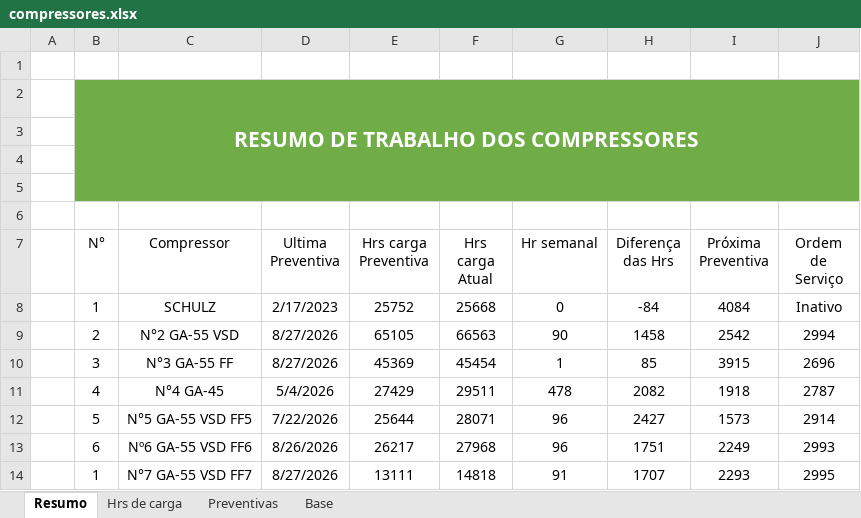
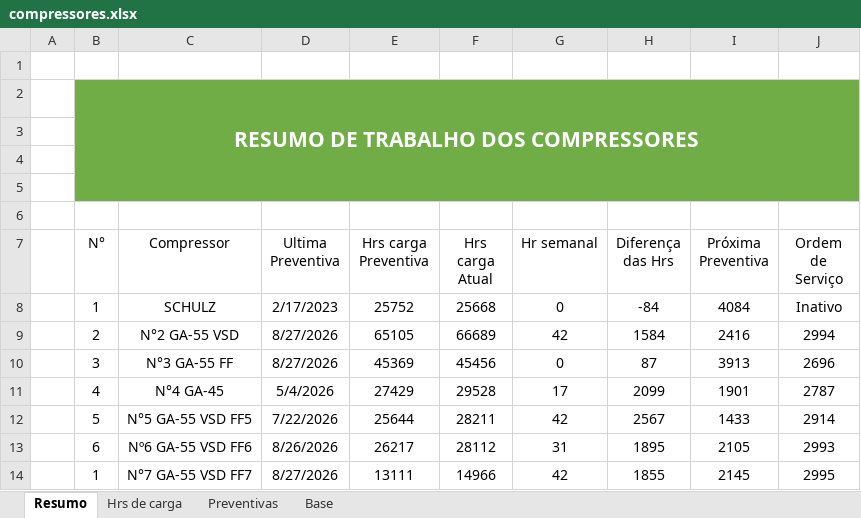
Before and after one commit to Geanfer10/Compressor, an Excel workbook: uploads/compressores.xlsx, sheet Resumo, drawn as a sheet; values as stored, in another font and other column widths than the file's, no borders; table styles not drawn; the diff names each change by its address in the sheet, - before the commit and + after, or states it on an @@ line.

Commit message:
Atualiza planilha e ordens de servico - 2026-11-18 09:53

```diff
--- a/uploads/compressores.xlsx (sheet Resumo)
+++ b/uploads/compressores.xlsx (sheet Resumo)
-F9 (Hrs carga Atual): 66563
+F9 (Hrs carga Atual): 66689
-G9 (Hr semanal): 90
+G9 (Hr semanal): 42
-H9 (Diferença das Hrs): 1458
+H9 (Diferença das Hrs): 1584
-I9 (Próxima Preventiva): 2542
+I9 (Próxima Preventiva): 2416
-F10 (Hrs carga Atual): 45454
+F10 (Hrs carga Atual): 45456
-G10 (Hr semanal): 1
+G10 (Hr semanal): 0
-H10 (Diferença das Hrs): 85
+H10 (Diferença das Hrs): 87
-I10 (Próxima Preventiva): 3915
+I10 (Próxima Preventiva): 3913
-F11 (Hrs carga Atual): 29511
+F11 (Hrs carga Atual): 29528
-G11 (Hr semanal): 478
+G11 (Hr semanal): 17
-H11 (Diferença das Hrs): 2082
+H11 (Diferença das Hrs): 2099
-I11 (Próxima Preventiva): 1918
+I11 (Próxima Preventiva): 1901
-F12 (Hrs carga Atual): 28071
+F12 (Hrs carga Atual): 28211
-G12 (Hr semanal): 96
+G12 (Hr semanal): 42
-H12 (Diferença das Hrs): 2427
+H12 (Diferença das Hrs): 2567
-I12 (Próxima Preventiva): 1573
+I12 (Próxima Preventiva): 1433
-F13 (Hrs carga Atual): 27968
+F13 (Hrs carga Atual): 28112
-G13 (Hr semanal): 96
+G13 (Hr semanal): 31
-H13 (Diferença das Hrs): 1751
+H13 (Diferença das Hrs): 1895
-I13 (Próxima Preventiva): 2249
+I13 (Próxima Preventiva): 2105
-F14 (Hrs carga Atual): 14818
+F14 (Hrs carga Atual): 14966
-G14 (Hr semanal): 91
+G14 (Hr semanal): 42
-H14 (Diferença das Hrs): 1707
+H14 (Diferença das Hrs): 1855
-I14 (Próxima Preventiva): 2293
+I14 (Próxima Preventiva): 2145
```
Also changed, not shown: sheet Base, sheet Hrs de carga.
